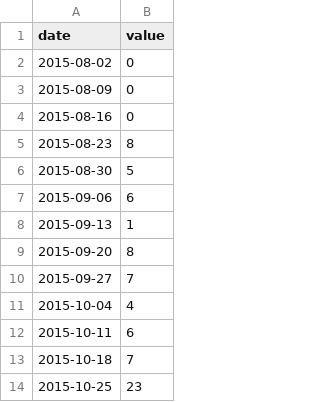
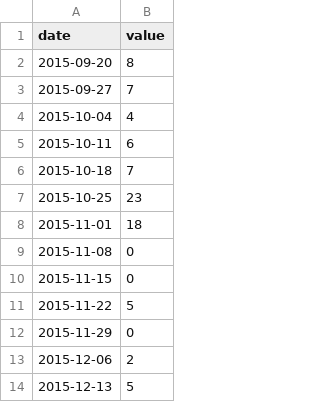
Before and after one commit to Team13-GIT-Guard/Extract-repo-data, a TSV file: onecontributor_new/onecontributor.tsv, drawn as a sheet; only a part is shown; the shorter side is filled out with more unchanged rows.

```diff
--- a/onecontributor_new/onecontributor.tsv
+++ b/onecontributor_new/onecontributor.tsv
@@ -1,9 +1,2 @@
 date	value
-2015-08-02	0
-2015-08-09	0
-2015-08-16	0
-2015-08-23	8
-2015-08-30	5
-2015-09-06	6
-2015-09-13	1
 2015-09-20	8
```
Also changed, not shown: 1 other file.
